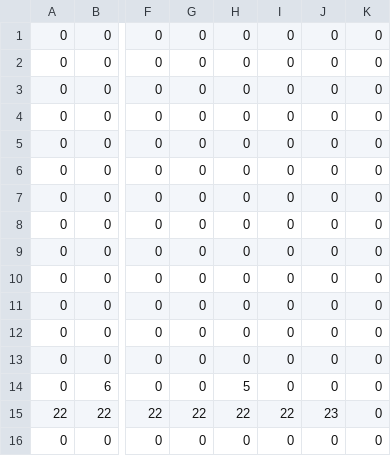
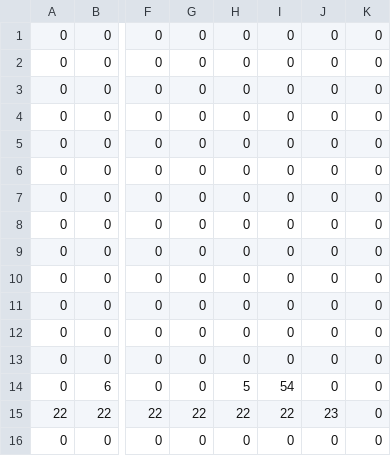
Before and after one commit to mauriciozaragoza/swap, a CSV file: assets/worlds/maps/mapCSV_Level1_FrontLayer.csv, drawn as a sheet; only a part is shown, gaps mark what is left out; the diff names each change by its address in the sheet, - before the commit and + after, or states it on an @@ line.

```diff
--- a/assets/worlds/maps/mapCSV_Level1_FrontLayer.csv
+++ b/assets/worlds/maps/mapCSV_Level1_FrontLayer.csv
-I14: 0
+I14: 54
```
Also changed, not shown: assets/worlds/maps/mapCSV_Level1_Background.csv, assets/worlds/maps/mapCSV_Level5_Background.csv, 22 other files.
